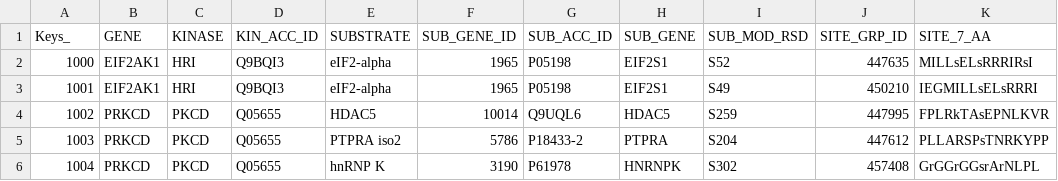
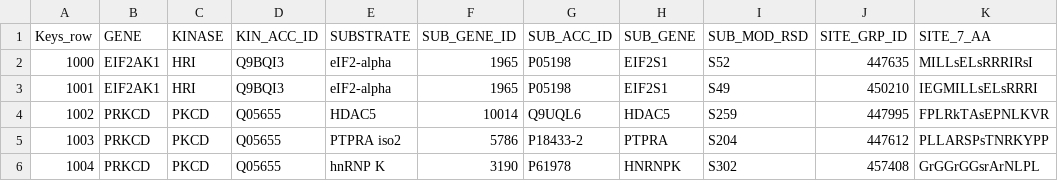
Before and after one commit to hajarsaihi/teamBayliss, a CSV file: final_website/Database_Construction/Full_Database/kinase_substrate.csv, drawn as a sheet; only a part is shown.

Commit message:
Kinase_substrate edited

```diff
--- a/final_website/Database_Construction/Full_Database/kinase_substrate.csv
+++ b/final_website/Database_Construction/Full_Database/kinase_substrate.csv
@@ -1,2 +1,2 @@
-Keys_,GENE,KINASE,KIN_ACC_ID,SUBSTRATE,SUB_GENE_ID,SUB_ACC_ID,SUB_GENE,SUB_MOD_RSD,SITE_GRP_ID,SITE_7_AA
+Keys_row,GENE,KINASE,KIN_ACC_ID,SUBSTRATE,SUB_GENE_ID,SUB_ACC_ID,SUB_GENE,SUB_MOD_RSD,SITE_GRP_ID,SITE_7_AA
 1000,EIF2AK1,HRI,Q9BQI3,eIF2-alpha,1965,P05198,EIF2S1,S52,447635,MILLsELsRRRIRsI
```
